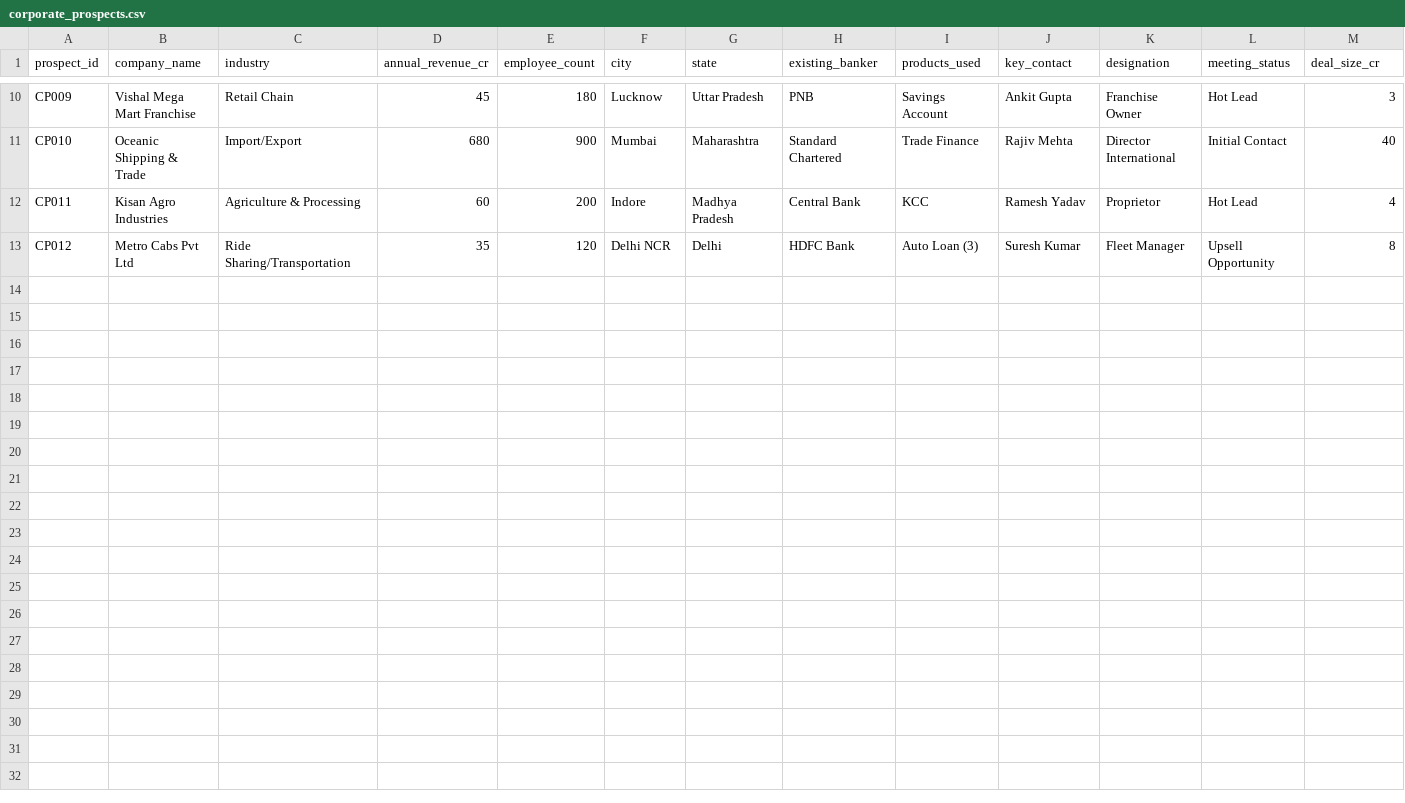
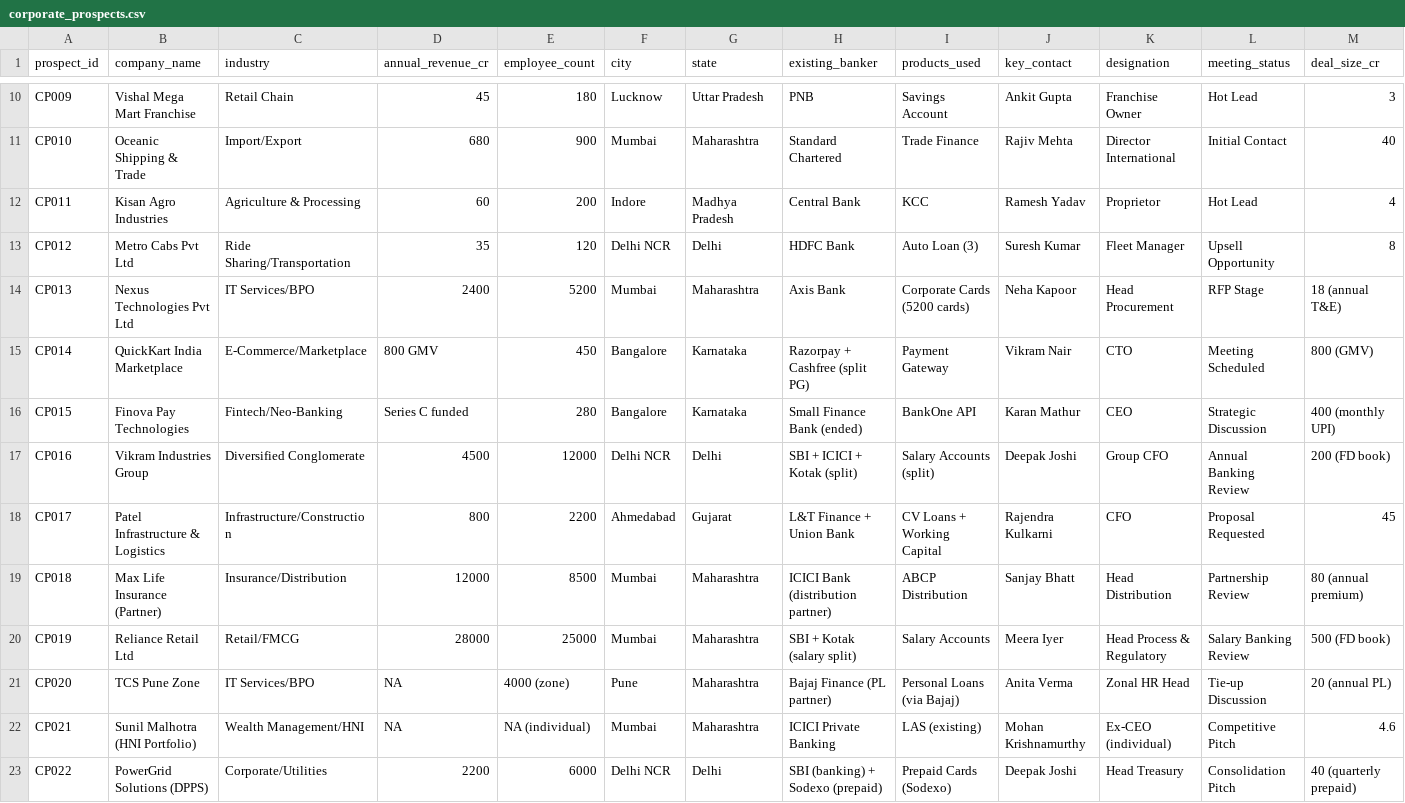
Before and after one commit to HarshaRao-GitHub/hdfc-retail-assets-genai-playground, a CSV file: public/sample-data/field-sales/prospect-profiles/corporate_prospects.csv, drawn as a sheet; only a part is shown, gaps mark what is left out; rows hold the shown columns only; the diff names each change by its address in the sheet, - before the commit and + after, or states it on an @@ line.

```diff
--- a/public/sample-data/field-sales/prospect-profiles/corporate_prospects.csv
+++ b/public/sample-data/field-sales/prospect-profiles/corporate_prospects.csv
+row 14: CP013 | Nexus Technologies Pvt Ltd | IT Services/BPO | 2400 | 5200 | Mumbai | Maharashtra | Axis Bank | Corporate Cards (5200 cards) | Neha Kapoor | Head Procurement | RFP Stage | 18 (annual T&E)
+row 15: CP014 | QuickKart India Marketplace | E-Commerce/Marketplace | 800 GMV | 450 | Bangalore | Karnataka | Razorpay + Cashfree (split PG) | Payment Gateway | Vikram Nair | CTO | Meeting Scheduled | 800 (GMV)
+row 16: CP015 | Finova Pay Technologies | Fintech/Neo-Banking | Series C funded | 280 | Bangalore | Karnataka | Small Finance Bank (ended) | BankOne API | Karan Mathur | CEO | Strategic Discussion | 400 (monthly UPI)
+row 17: CP016 | Vikram Industries Group | Diversified Conglomerate | 4500 | 12000 | Delhi NCR | Delhi | SBI + ICICI + Kotak (split) | Salary Accounts (split) | Deepak Joshi | Group CFO | Annual Banking Review | 200 (FD book)
+row 18: CP017 | Patel Infrastructure & Logistics | Infrastructure/Construction | 800 | 2200 | Ahmedabad | Gujarat | L&T Finance + Union Bank | CV Loans + Working Capital | Rajendra Kulkarni | CFO | Proposal Requested | 45
+row 19: CP018 | Max Life Insurance (Partner) | Insurance/Distribution | 12000 | 8500 | Mumbai | Maharashtra | ICICI Bank (distribution partner) | ABCP Distribution | Sanjay Bhatt | Head Distribution | Partnership Review | 80 (annual premium)
+row 20: CP019 | Reliance Retail Ltd | Retail/FMCG | 28000 | 25000 | Mumbai | Maharashtra | SBI + Kotak (salary split) | Salary Accounts | Meera Iyer | Head Process & Regulatory | Salary Banking Review | 500 (FD book)
+row 21: CP020 | TCS Pune Zone | IT Services/BPO | NA | 4000 (zone) | Pune | Maharashtra | Bajaj Finance (PL partner) | Personal Loans (via Bajaj) | Anita Verma | Zonal HR Head | Tie-up Discussion | 20 (annual PL)
+row 22: CP021 | Sunil Malhotra (HNI Portfolio) | Wealth Management/HNI | NA | NA (individual) | Mumbai | Maharashtra | ICICI Private Banking | LAS (existing) | Mohan Krishnamurthy | Ex-CEO (individual) | Competitive Pitch | 4.6
+row 23: CP022 | PowerGrid Solutions (DPPS) | Corporate/Utilities | 2200 | 6000 | Delhi NCR | Delhi | SBI (banking) + Sodexo (prepaid) | Prepaid Cards (Sodexo) | Deepak Joshi | Head Treasury | Consolidation Pitch | 40 (quarterly prepaid)
```
Also changed, not shown: public/sample-data/field-sales/competitor-intel/lost_deals_analysis.csv, public/sample-data/field-sales/industry-verticals/industry_analysis.csv, 6 other files.
